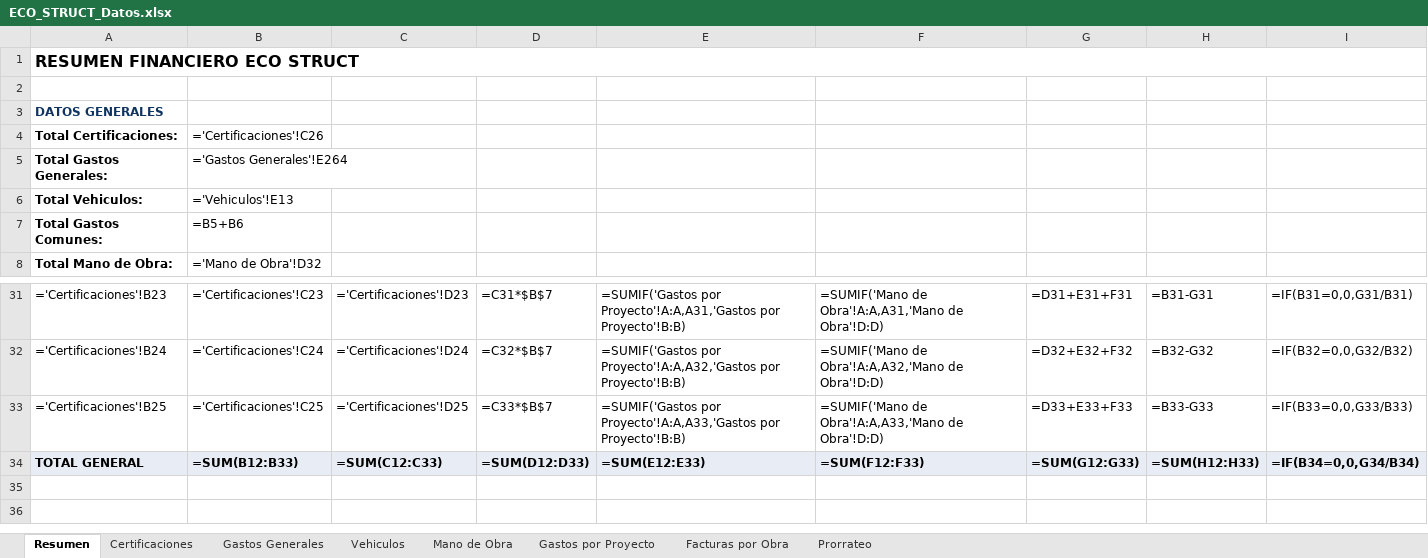
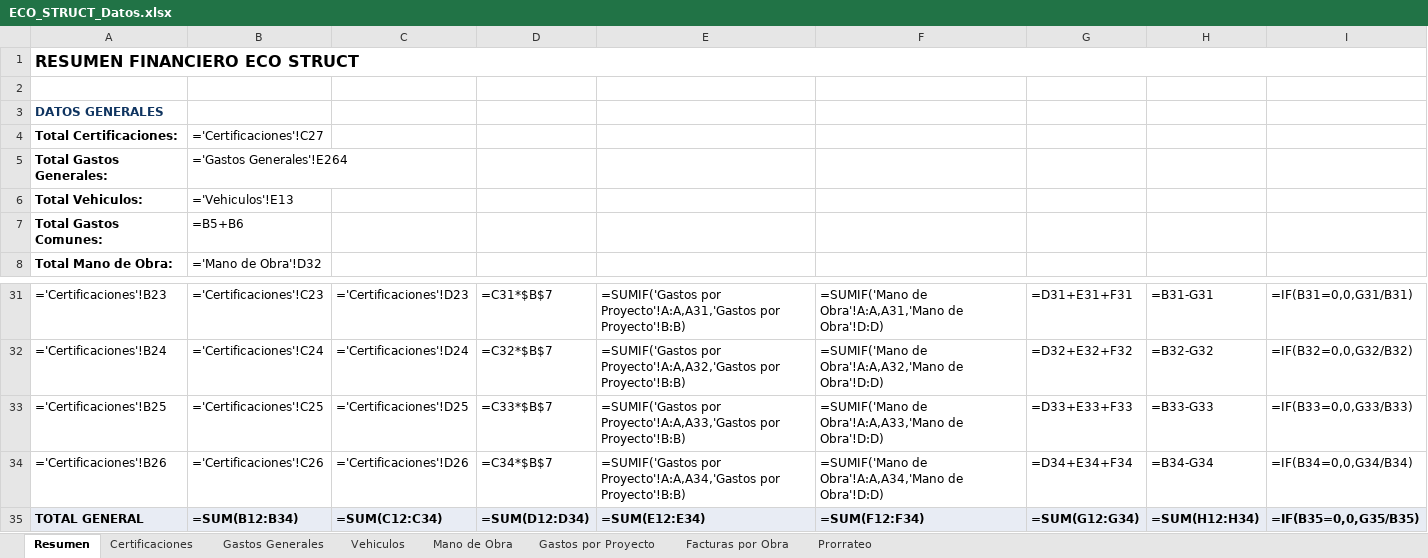
Before and after one commit to juanjosemas/dashboard, an Excel workbook: ECO_STRUCT_Datos.xlsx, sheet Resumen, drawn as a sheet; only a part is shown, gaps mark what is left out; values as stored, in another font and other column widths than the file's, no borders; formulas without a stored value are shown as written; addresses are those after the commit; the diff names each change by its address in the sheet, - before the commit and + after, or states it on an @@ line.

```diff
--- a/ECO_STRUCT_Datos.xlsx (sheet Resumen)
+++ b/ECO_STRUCT_Datos.xlsx (sheet Resumen)
-B4: ='Certificaciones'!C26
+B4: ='Certificaciones'!C27
+row 34: ='Certificaciones'!B26 | ='Certificaciones'!C26 | ='Certificaciones'!D26 | =C34*$B$7 | =SUMIF('Gastos por Proyecto'!A:A,A34,'Gastos por Proyecto'!B:B) | =SUMIF('Mano de Obra'!A:A,A34,'Mano de Obra'!D:D) | =D34+E34+F34 | =B34-G34 | =IF(B34=0,0,G34/B34)
-B35: =SUM(B12:B33)
+B35: =SUM(B12:B34)
-C35: =SUM(C12:C33)
+C35: =SUM(C12:C34)
-D35: =SUM(D12:D33)
+D35: =SUM(D12:D34)
-E35: =SUM(E12:E33)
+E35: =SUM(E12:E34)
-F35: =SUM(F12:F33)
+F35: =SUM(F12:F34)
-G35: =SUM(G12:G33)
+G35: =SUM(G12:G34)
-H35: =SUM(H12:H33)
+H35: =SUM(H12:H34)
-I35: =IF(B34=0,0,G34/B34)
+I35: =IF(B35=0,0,G35/B35)
```
Also changed, not shown: sheet Certificaciones, sheet Prorrateo, dashboard/CERTIFICACIONES POR MESES 2026.xlsx, 3 other files.
